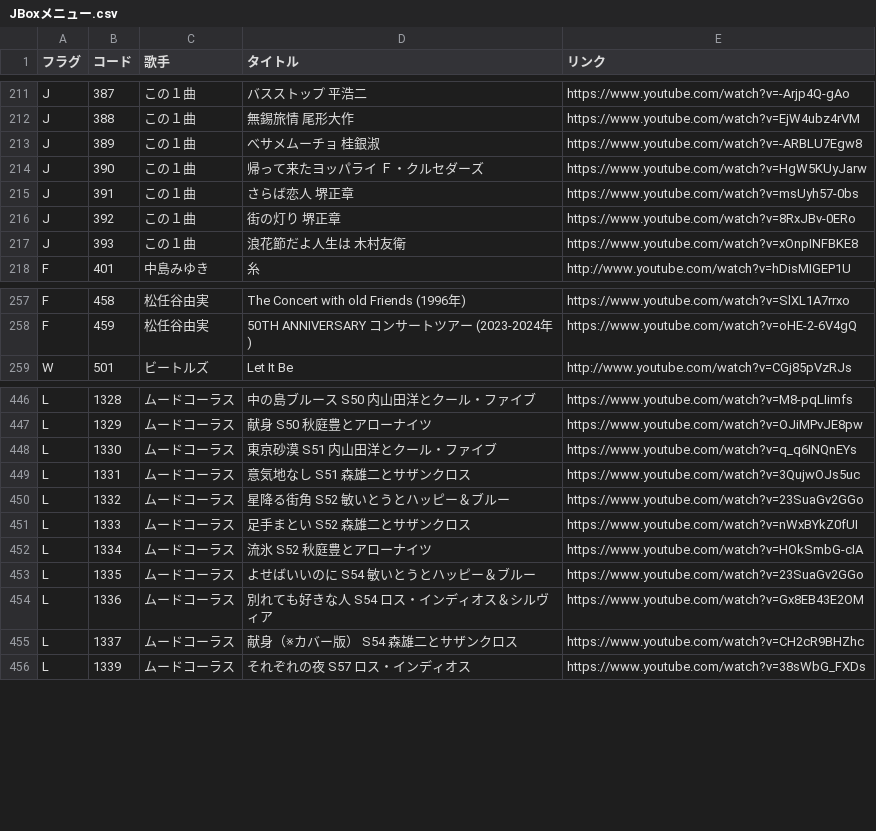
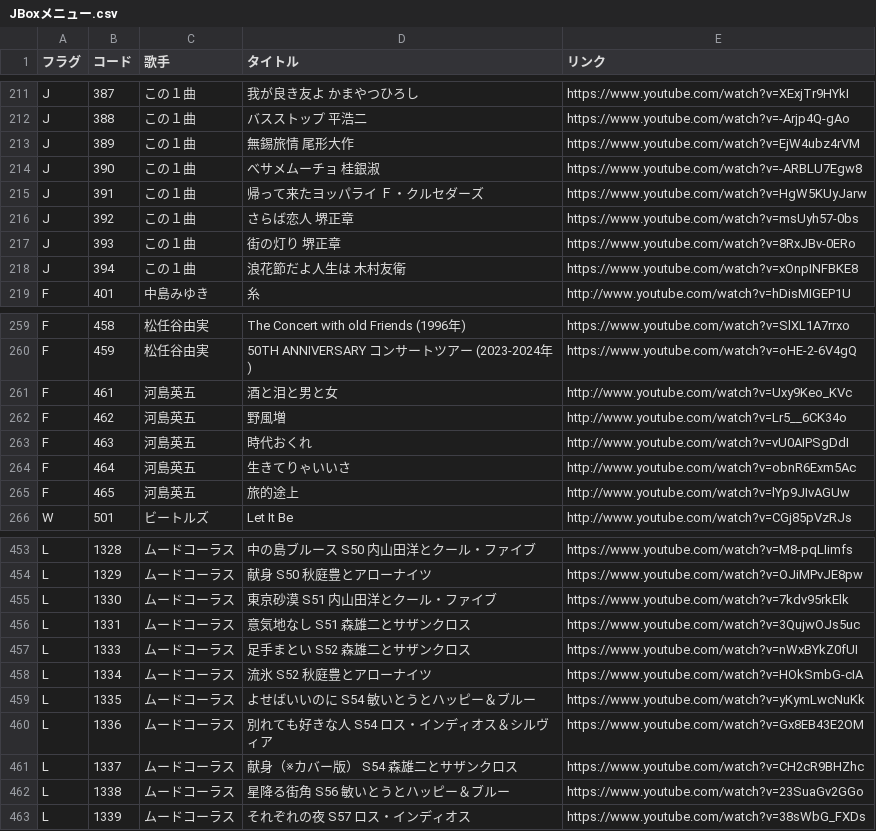
Before and after one commit to SophieITSecret/bar, a CSV file: JBoxメニュー.csv, drawn as a sheet; only a part is shown, gaps mark what is left out; removed rows and columns are numbered as before the commit, all else as after; the diff covers the shown part only; the diff names each change by its address in the sheet, - before the commit and + after, or states it on an @@ line.

```diff
--- a/JBoxメニュー.csv
+++ b/JBoxメニュー.csv
-D211 (タイトル): バスストップ 平浩二
+D211 (タイトル): 我が良き友よ かまやつひろし
-E211 (リンク): https://www.youtube.com/watch?v=-Arjp4Q-gAo
+E211 (リンク): https://www.youtube.com/watch?v=XExjTr9HYkI
-D212 (タイトル): 無錫旅情 尾形大作
+D212 (タイトル): バスストップ 平浩二
-E212 (リンク): https://www.youtube.com/watch?v=EjW4ubz4rVM
+E212 (リンク): https://www.youtube.com/watch?v=-Arjp4Q-gAo
-D213 (タイトル): べサメムーチョ 桂銀淑
+D213 (タイトル): 無錫旅情 尾形大作
-E213 (リンク): https://www.youtube.com/watch?v=-ARBLU7Egw8
+E213 (リンク): https://www.youtube.com/watch?v=EjW4ubz4rVM
-D214 (タイトル): 帰って来たヨッパライ Ｆ・クルセダーズ
+D214 (タイトル): べサメムーチョ 桂銀淑
-E214 (リンク): https://www.youtube.com/watch?v=HgW5KUyJarw
+E214 (リンク): https://www.youtube.com/watch?v=-ARBLU7Egw8
-D215 (タイトル): さらば恋人 堺正章
+D215 (タイトル): 帰って来たヨッパライ Ｆ・クルセダーズ
-E215 (リンク): https://www.youtube.com/watch?v=msUyh57-0bs
+E215 (リンク): https://www.youtube.com/watch?v=HgW5KUyJarw
-D216 (タイトル): 街の灯り 堺正章
+D216 (タイトル): さらば恋人 堺正章
-E216 (リンク): https://www.youtube.com/watch?v=8RxJBv-0ERo
+E216 (リンク): https://www.youtube.com/watch?v=msUyh57-0bs
-D217 (タイトル): 浪花節だよ人生は 木村友衛
+D217 (タイトル): 街の灯り 堺正章
-E217 (リンク): https://www.youtube.com/watch?v=xOnpINFBKE8
+E217 (リンク): https://www.youtube.com/watch?v=8RxJBv-0ERo
+row 218: J | 394 | この１曲 | 浪花節だよ人生は 木村友衛 | https://www.youtube.com/watch?v=xOnpINFBKE8
+row 261: F | 461 | 河島英五 | 酒と泪と男と女 | http://www.youtube.com/watch?v=Uxy9Keo_KVc
+row 262: F | 462 | 河島英五 | 野風増 | http://www.youtube.com/watch?v=Lr5__6CK34o
+row 263: F | 463 | 河島英五 | 時代おくれ | http://www.youtube.com/watch?v=vU0AIPSgDdI
+row 264: F | 464 | 河島英五 | 生きてりゃいいさ | http://www.youtube.com/watch?v=obnR6Exm5Ac
+row 265: F | 465 | 河島英五 | 旅的途上 | http://www.youtube.com/watch?v=lYp9JIvAGUw
-E455 (リンク): https://www.youtube.com/watch?v=q_q6INQnEYs
+E455 (リンク): https://www.youtube.com/watch?v=7kdv95rkElk
-row 450: L | 1332 | ムードコーラス | 星降る街角 S52 敏いとうとハッピー＆ブルー | https://www.youtube.com/watch?v=23SuaGv2GGo
-E459 (リンク): https://www.youtube.com/watch?v=23SuaGv2GGo
+E459 (リンク): https://www.youtube.com/watch?v=yKymLwcNuKk
+row 462: L | 1338 | ムードコーラス | 星降る街角 S56 敏いとうとハッピー＆ブルー | https://www.youtube.com/watch?v=23SuaGv2GGo
```
Also changed, not shown: 1 added row and 36 edited cells elsewhere in this file, 12 other files.
